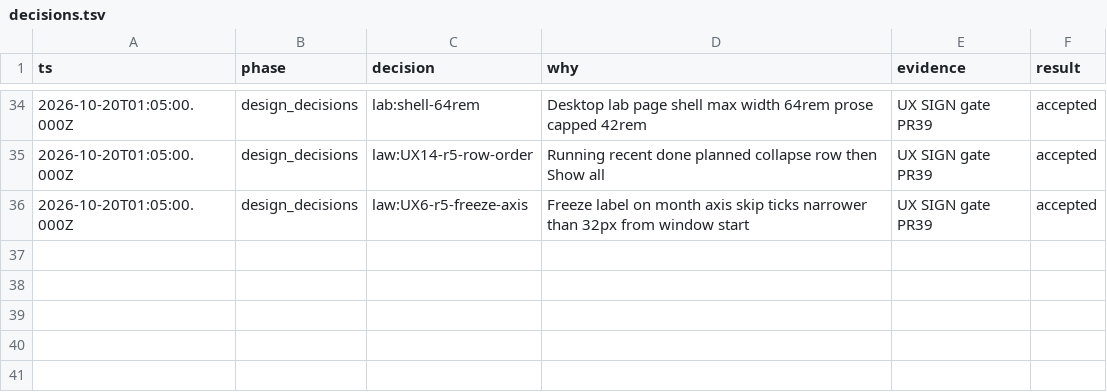
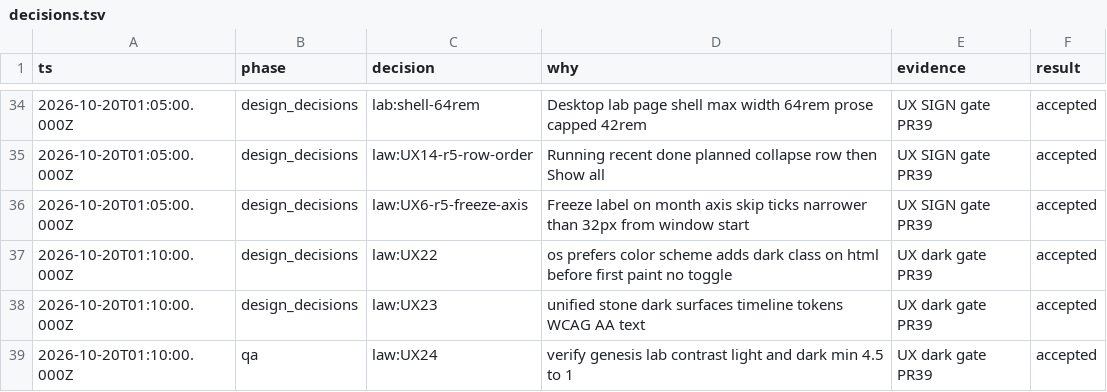
Before and after one commit to Leftyshields/ai-tastemakers, a TSV file: .ai/context/decisions.tsv, drawn as a sheet; only a part is shown, gaps mark what is left out; the diff names each change by its address in the sheet, - before the commit and + after, or states it on an @@ line.

```diff
--- a/.ai/context/decisions.tsv
+++ b/.ai/context/decisions.tsv
+row 37: 2026-10-20T01:10:00.000Z | design_decisions | law:UX22 | os prefers color scheme adds dark class on html before first paint no toggle | UX dark gate PR39 | accepted
+row 38: 2026-10-20T01:10:00.000Z | design_decisions | law:UX23 | unified stone dark surfaces timeline tokens WCAG AA text | UX dark gate PR39 | accepted
+row 39: 2026-10-20T01:10:00.000Z | qa | law:UX24 | verify genesis lab contrast light and dark min 4.5 to 1 | UX dark gate PR39 | accepted
```
Also changed, not shown: 11 other files.
